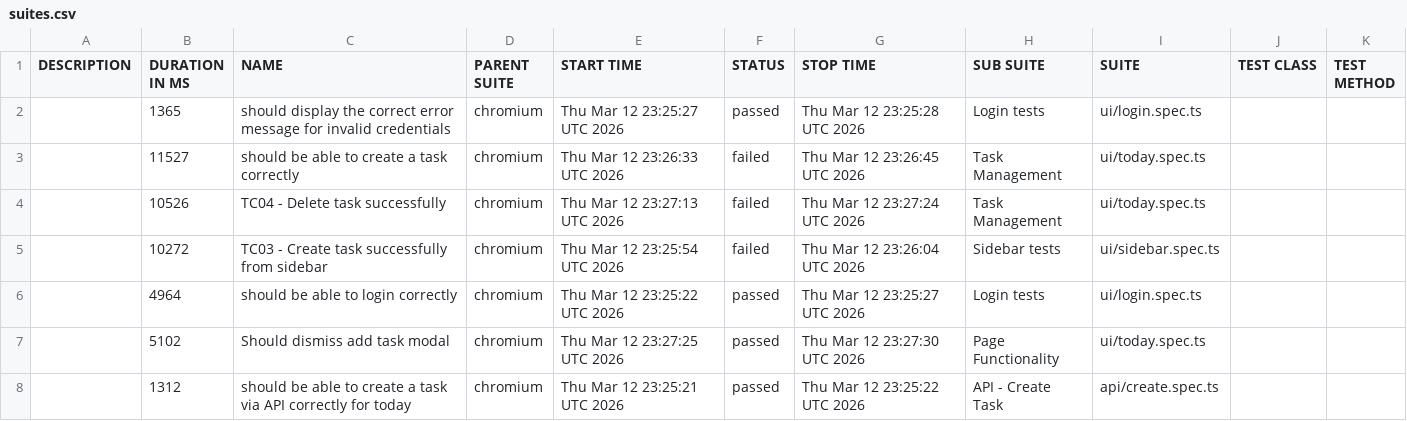
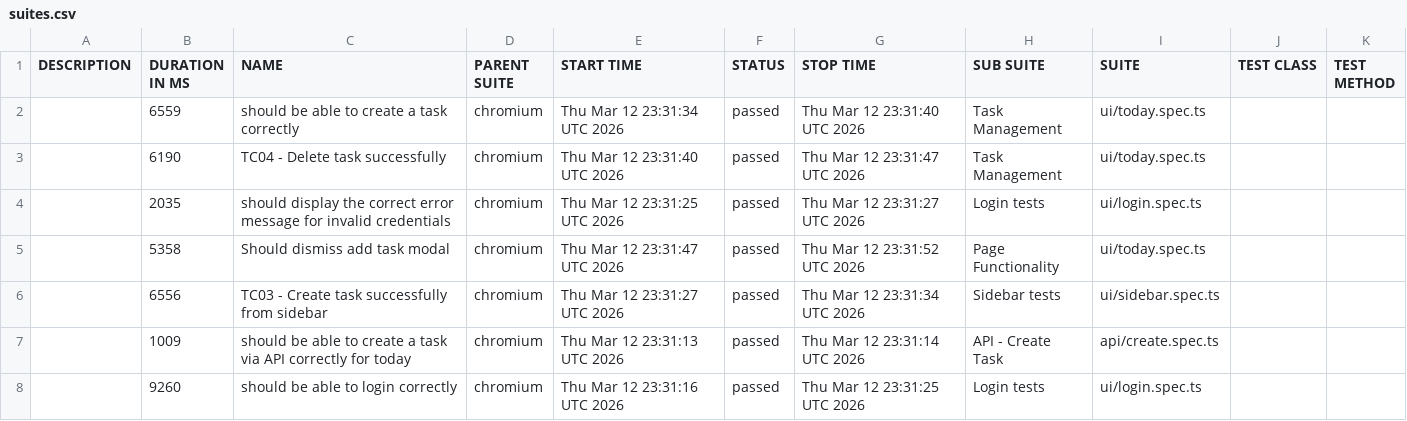
Before and after one commit to yoanymora/super-quacks, a CSV file: 143/data/suites.csv, drawn as a sheet.

```diff
--- a/143/data/suites.csv
+++ b/143/data/suites.csv
@@ -1,8 +1,8 @@
 "DESCRIPTION","DURATION IN MS","NAME","PARENT SUITE","START TIME","STATUS","STOP TIME","SUB SUITE","SUITE","TEST CLASS","TEST METHOD"
-"","1365","should display the correct error message for invalid credentials","chromium","Thu Mar 12 23:25:27 UTC 2026","passed","Thu Mar 12 23:25:28 UTC 2026","Login tests","ui/login.spec.ts","",""
-"","11527","should be able to create a task correctly","chromium","Thu Mar 12 23:26:33 UTC 2026","failed","Thu Mar 12 23:26:45 UTC 2026","Task Management","ui/today.spec.ts","",""
-"","10526","TC04 - Delete task successfully","chromium","Thu Mar 12 23:27:13 UTC 2026","failed","Thu Mar 12 23:27:24 UTC 2026","Task Management","ui/today.spec.ts","",""
-"","10272","TC03 - Create task successfully from sidebar","chromium","Thu Mar 12 23:25:54 UTC 2026","failed","Thu Mar 12 23:26:04 UTC 2026","Sidebar tests","ui/sidebar.spec.ts","",""
-"","4964","should be able to login correctly","chromium","Thu Mar 12 23:25:22 UTC 2026","passed","Thu Mar 12 23:25:27 UTC 2026","Login tests","ui/login.spec.ts","",""
-"","5102","Should dismiss add task modal","chromium","Thu Mar 12 23:27:25 UTC 2026","passed","Thu Mar 12 23:27:30 UTC 2026","Page Functionality","ui/today.spec.ts","",""
-"","1312","should be able to create a task via API correctly for today","chromium","Thu Mar 12 23:25:21 UTC 2026","passed","Thu Mar 12 23:25:22 UTC 2026","API - Create Task","api/create.spec.ts","",""
+"","6559","should be able to create a task correctly","chromium","Thu Mar 12 23:31:34 UTC 2026","passed","Thu Mar 12 23:31:40 UTC 2026","Task Management","ui/today.spec.ts","",""
+"","6190","TC04 - Delete task successfully","chromium","Thu Mar 12 23:31:40 UTC 2026","passed","Thu Mar 12 23:31:47 UTC 2026","Task Management","ui/today.spec.ts","",""
+"","2035","should display the correct error message for invalid credentials","chromium","Thu Mar 12 23:31:25 UTC 2026","passed","Thu Mar 12 23:31:27 UTC 2026","Login tests","ui/login.spec.ts","",""
+"","5358","Should dismiss add task modal","chromium","Thu Mar 12 23:31:47 UTC 2026","passed","Thu Mar 12 23:31:52 UTC 2026","Page Functionality","ui/today.spec.ts","",""
+"","6556","TC03 - Create task successfully from sidebar","chromium","Thu Mar 12 23:31:27 UTC 2026","passed","Thu Mar 12 23:31:34 UTC 2026","Sidebar tests","ui/sidebar.spec.ts","",""
+"","1009","should be able to create a task via API correctly for today","chromium","Thu Mar 12 23:31:13 UTC 2026","passed","Thu Mar 12 23:31:14 UTC 2026","API - Create Task","api/create.spec.ts","",""
+"","9260","should be able to login correctly","chromium","Thu Mar 12 23:31:16 UTC 2026","passed","Thu Mar 12 23:31:25 UTC 2026","Login tests","ui/login.spec.ts","",""
```
Also changed, not shown: 37 other files.
